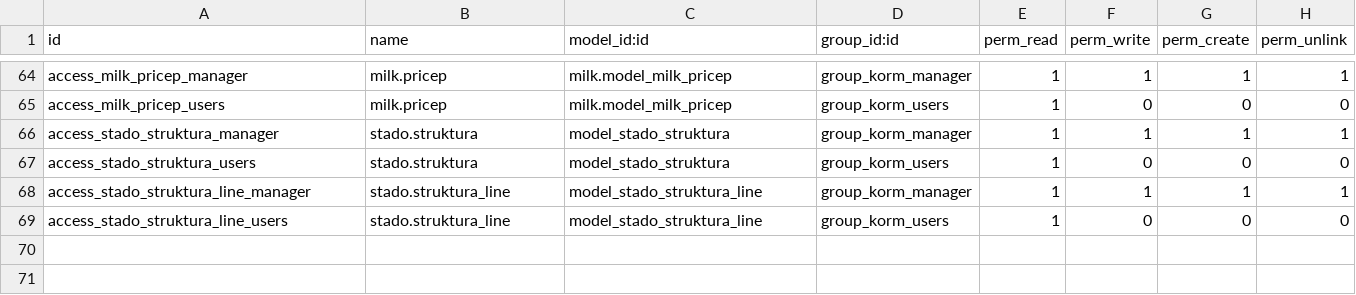
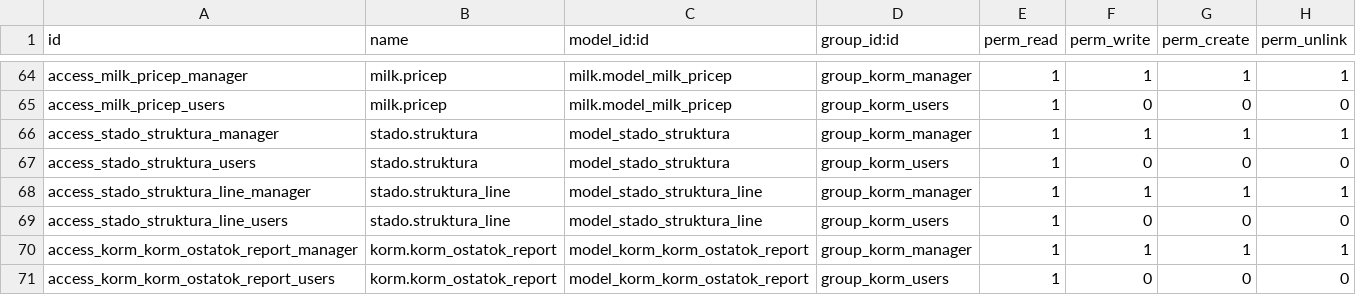
Before and after one commit to savrasovmisha/odoo-selhoz, a CSV file: addons/kormlenie/security/ir.model.access.csv, drawn as a sheet; only a part is shown, gaps mark what is left out.

```diff
--- a/addons/kormlenie/security/ir.model.access.csv
+++ b/addons/kormlenie/security/ir.model.access.csv
@@ -69 +69,3 @@ access_stado_struktura_line_manager,stado.struktura_line,model_stado_struktura_l
 access_stado_struktura_line_users,stado.struktura_line,model_stado_struktura_line,group_korm_users,1,0,0,0
+access_korm_korm_ostatok_report_manager,korm.korm_ostatok_report,model_korm_korm_ostatok_report,group_korm_manager,1,1,1,1
+access_korm_korm_ostatok_report_users,korm.korm_ostatok_report,model_korm_korm_ostatok_report,group_korm_users,1,0,0,0
```
Also changed, not shown: 7 other files.
